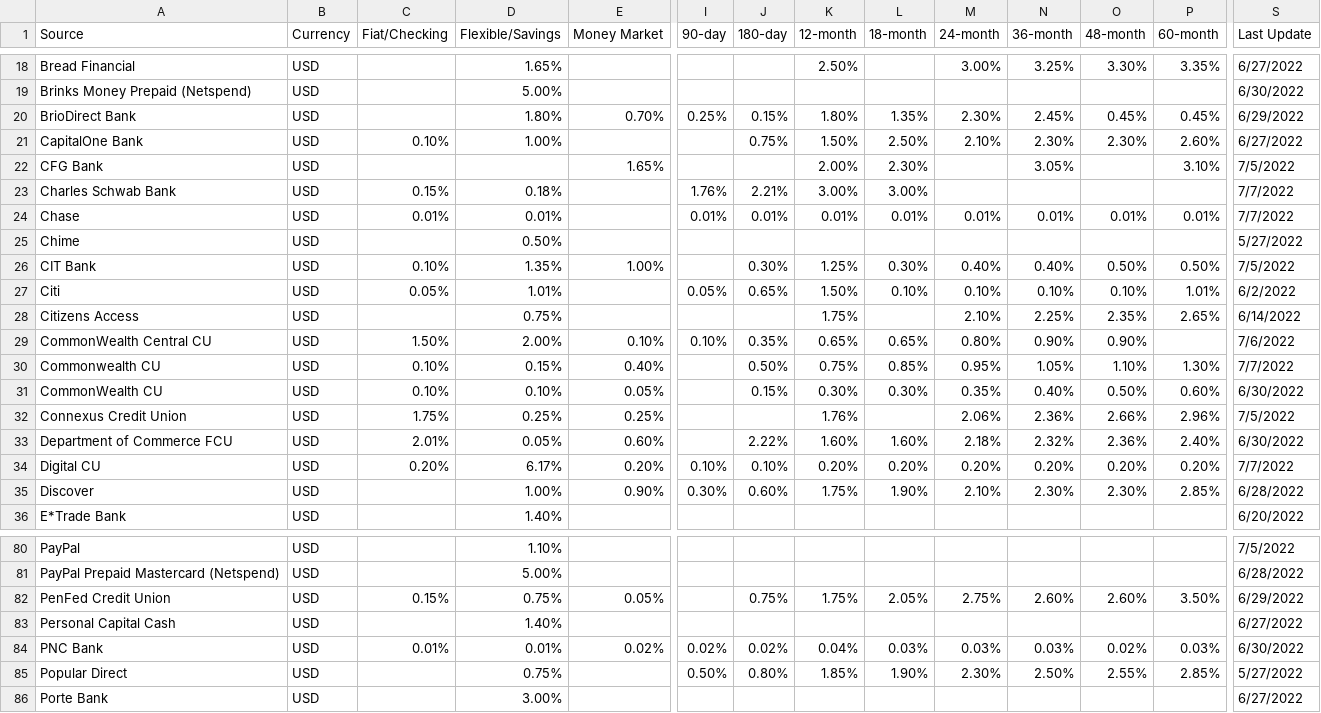
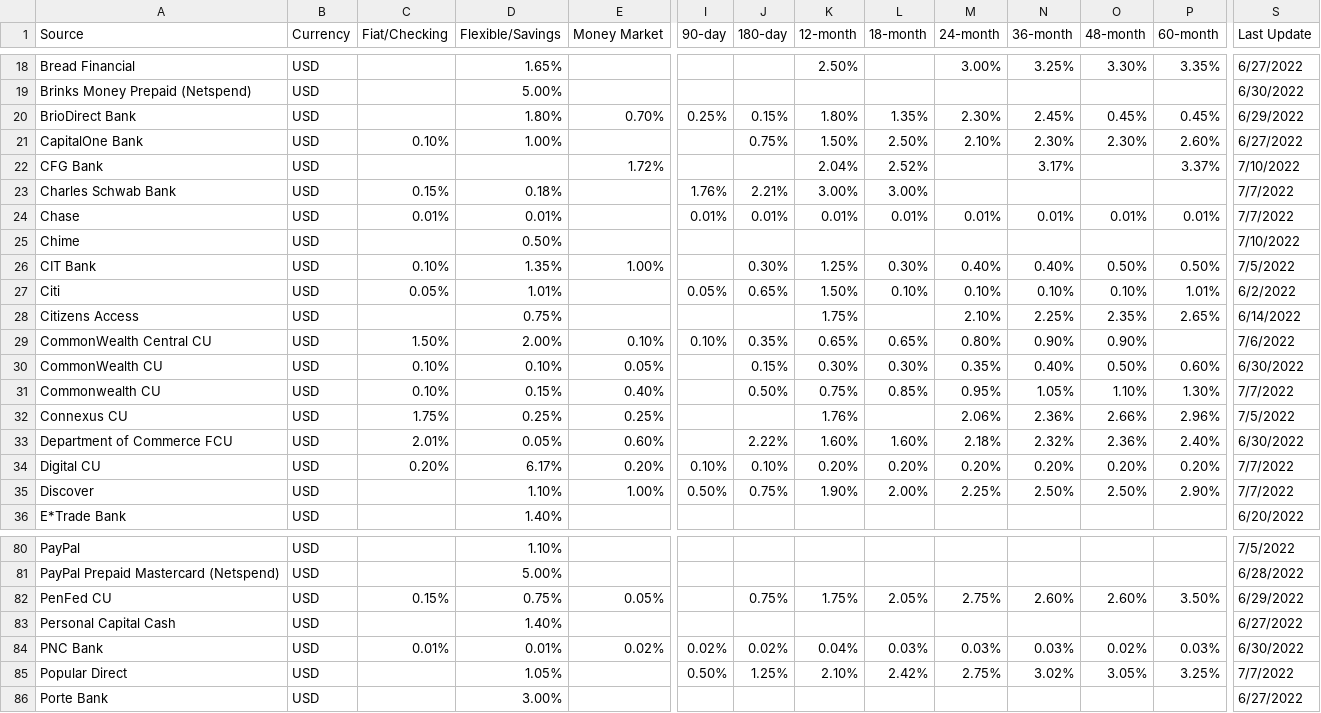
Before and after one commit to hype8912/return_rates, a CSV file: savings_rates_utf8.csv, drawn as a sheet; only a part is shown, gaps mark what is left out; removed rows and columns are numbered as before the commit, all else as after; rows hold the shown columns only; the diff covers the shown part only; the diff names each change by its address in the sheet, - before the commit and + after, or states it on an @@ line.

Commit message:
Updated Affirm, Alliant, Ally, Bank of America, CFG bank, Chime, Commonwealth CU, Connexus, Discover, First National, Gesa, Greensboro Muni, Lending Club, PenFed, Popular Direct, PurePoint, Synchrony, Wings, Workers CU, Yotta

```diff
--- a/savings_rates_utf8.csv
+++ b/savings_rates_utf8.csv
-E22 (Money Market): 1.65%
+E22 (Money Market): 1.72%
-K22 (12-month): 2.00%
+K22 (12-month): 2.04%
-L22 (18-month): 2.30%
+L22 (18-month): 2.52%
-N22 (36-month): 3.05%
+N22 (36-month): 3.17%
-P22 (60-month): 3.10%
+P22 (60-month): 3.37%
-S22 (Last Update): 7/5/2022
+S22 (Last Update): 7/10/2022
-S25 (Last Update): 5/27/2022
+S25 (Last Update): 7/10/2022
-row 30: Commonwealth CU | USD | 0.10% | 0.15% | 0.40% |  | 0.50% | 0.75% | 0.85% | 0.95% | 1.05% | 1.10% | 1.30% | 7/7/2022
+row 31: Commonwealth CU | USD | 0.10% | 0.15% | 0.40% |  | 0.50% | 0.75% | 0.85% | 0.95% | 1.05% | 1.10% | 1.30% | 7/7/2022
-A32 (Source): Connexus Credit Union
+A32 (Source): Connexus CU
-D35 (Flexible/Savings): 1.00%
+D35 (Flexible/Savings): 1.10%
-E35 (Money Market): 0.90%
+E35 (Money Market): 1.00%
-I35 (90-day): 0.30%
+I35 (90-day): 0.50%
-J35 (180-day): 0.60%
+J35 (180-day): 0.75%
-K35 (12-month): 1.75%
+K35 (12-month): 1.90%
-L35 (18-month): 1.90%
+L35 (18-month): 2.00%
-M35 (24-month): 2.10%
+M35 (24-month): 2.25%
-N35 (36-month): 2.30%
+N35 (36-month): 2.50%
-O35 (48-month): 2.30%
+O35 (48-month): 2.50%
-P35 (60-month): 2.85%
+P35 (60-month): 2.90%
-S35 (Last Update): 6/28/2022
+S35 (Last Update): 7/7/2022
-A82 (Source): PenFed Credit Union
+A82 (Source): PenFed CU
-D85 (Flexible/Savings): 0.75%
+D85 (Flexible/Savings): 1.05%
-J85 (180-day): 0.80%
+J85 (180-day): 1.25%
-K85 (12-month): 1.85%
+K85 (12-month): 2.10%
-L85 (18-month): 1.90%
+L85 (18-month): 2.42%
-M85 (24-month): 2.30%
+M85 (24-month): 2.75%
-N85 (36-month): 2.50%
+N85 (36-month): 3.02%
-O85 (48-month): 2.55%
+O85 (48-month): 3.05%
-P85 (60-month): 2.85%
+P85 (60-month): 3.25%
-S85 (Last Update): 5/27/2022
+S85 (Last Update): 7/7/2022
```
Also changed, not shown: 1 added row and 77 edited cells elsewhere in this file.
